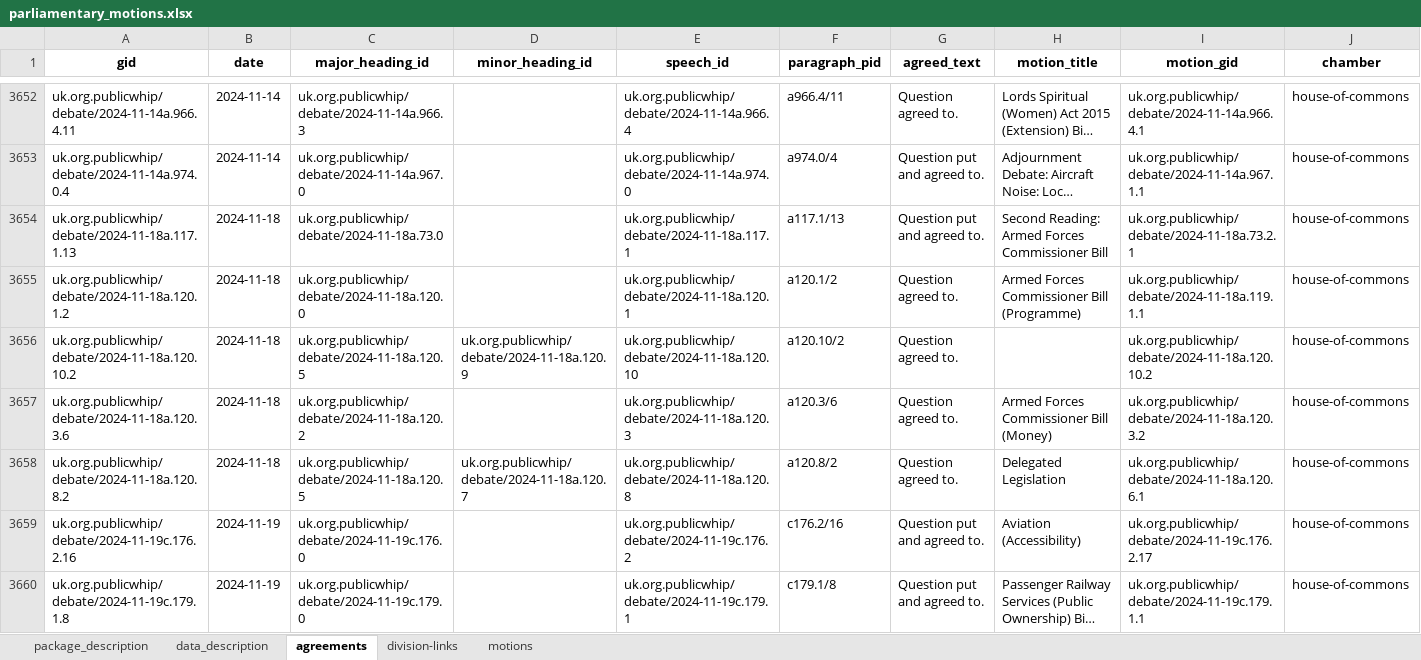
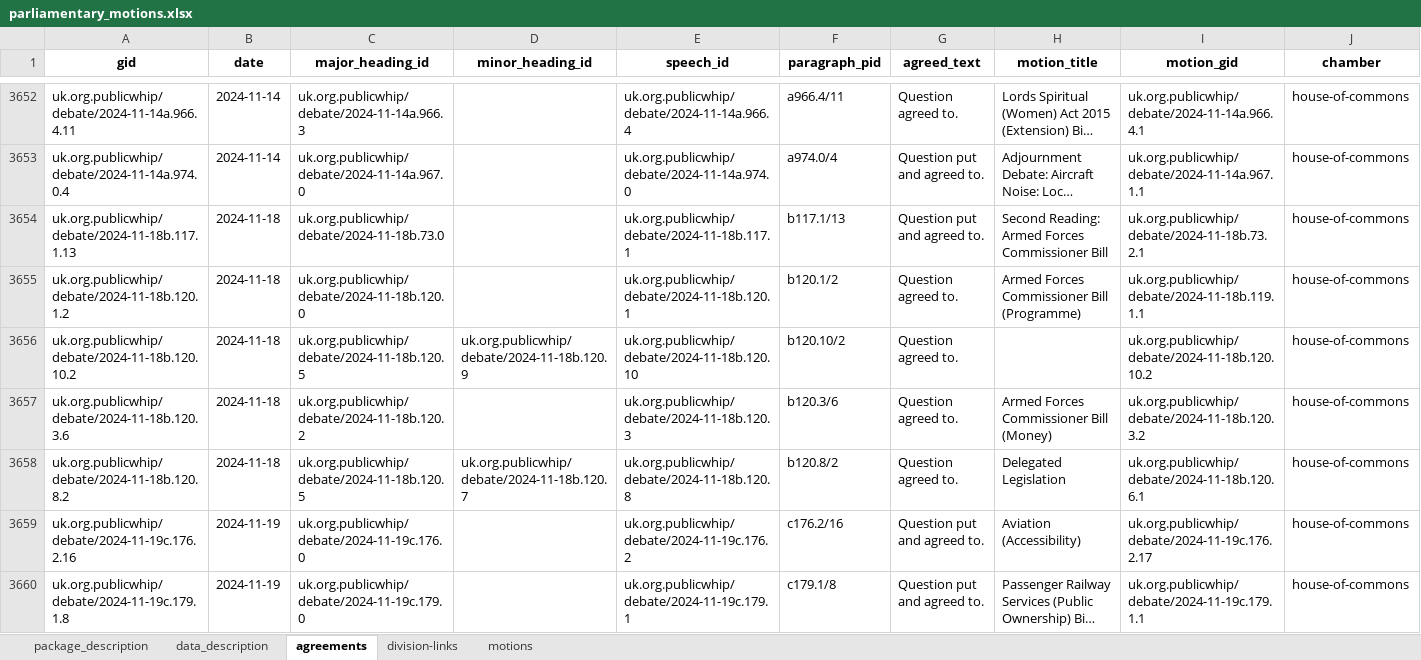
Before and after one commit to mysociety/parl-motion-detector, an Excel workbook: docs/data/parliamentary_motions/0.1.0/parliamentary_motions.xlsx, sheet agreements, drawn as a sheet; only a part is shown, gaps mark what is left out; long unchanged cells end in …; values as stored, in another font and other column widths than the file's, no borders; the diff covers the shown part only; the diff names each change by its address in the sheet, - before the commit and + after, or states it on an @@ line.

```diff
--- a/docs/data/parliamentary_motions/0.1.0/parliamentary_motions.xlsx (sheet agreements)
+++ b/docs/data/parliamentary_motions/0.1.0/parliamentary_motions.xlsx (sheet agreements)
-A3654 (gid): uk.org.publicwhip/debate/2024-11-18a.117.1.13
+A3654 (gid): uk.org.publicwhip/debate/2024-11-18b.117.1.13
-C3654 (major_heading_id): uk.org.publicwhip/debate/2024-11-18a.73.0
+C3654 (major_heading_id): uk.org.publicwhip/debate/2024-11-18b.73.0
-E3654 (speech_id): uk.org.publicwhip/debate/2024-11-18a.117.1
+E3654 (speech_id): uk.org.publicwhip/debate/2024-11-18b.117.1
-F3654 (paragraph_pid): a117.1/13
+F3654 (paragraph_pid): b117.1/13
-I3654 (motion_gid): uk.org.publicwhip/debate/2024-11-18a.73.2.1
+I3654 (motion_gid): uk.org.publicwhip/debate/2024-11-18b.73.2.1
-A3655 (gid): uk.org.publicwhip/debate/2024-11-18a.120.1.2
+A3655 (gid): uk.org.publicwhip/debate/2024-11-18b.120.1.2
-C3655 (major_heading_id): uk.org.publicwhip/debate/2024-11-18a.120.0
+C3655 (major_heading_id): uk.org.publicwhip/debate/2024-11-18b.120.0
-E3655 (speech_id): uk.org.publicwhip/debate/2024-11-18a.120.1
+E3655 (speech_id): uk.org.publicwhip/debate/2024-11-18b.120.1
-F3655 (paragraph_pid): a120.1/2
+F3655 (paragraph_pid): b120.1/2
-I3655 (motion_gid): uk.org.publicwhip/debate/2024-11-18a.119.1.1
+I3655 (motion_gid): uk.org.publicwhip/debate/2024-11-18b.119.1.1
-A3656 (gid): uk.org.publicwhip/debate/2024-11-18a.120.10.2
+A3656 (gid): uk.org.publicwhip/debate/2024-11-18b.120.10.2
-C3656 (major_heading_id): uk.org.publicwhip/debate/2024-11-18a.120.5
+C3656 (major_heading_id): uk.org.publicwhip/debate/2024-11-18b.120.5
-D3656 (minor_heading_id): uk.org.publicwhip/debate/2024-11-18a.120.9
+D3656 (minor_heading_id): uk.org.publicwhip/debate/2024-11-18b.120.9
-E3656 (speech_id): uk.org.publicwhip/debate/2024-11-18a.120.10
+E3656 (speech_id): uk.org.publicwhip/debate/2024-11-18b.120.10
-F3656 (paragraph_pid): a120.10/2
+F3656 (paragraph_pid): b120.10/2
-I3656 (motion_gid): uk.org.publicwhip/debate/2024-11-18a.120.10.2
+I3656 (motion_gid): uk.org.publicwhip/debate/2024-11-18b.120.10.2
-A3657 (gid): uk.org.publicwhip/debate/2024-11-18a.120.3.6
+A3657 (gid): uk.org.publicwhip/debate/2024-11-18b.120.3.6
-C3657 (major_heading_id): uk.org.publicwhip/debate/2024-11-18a.120.2
+C3657 (major_heading_id): uk.org.publicwhip/debate/2024-11-18b.120.2
-E3657 (speech_id): uk.org.publicwhip/debate/2024-11-18a.120.3
+E3657 (speech_id): uk.org.publicwhip/debate/2024-11-18b.120.3
-F3657 (paragraph_pid): a120.3/6
+F3657 (paragraph_pid): b120.3/6
-I3657 (motion_gid): uk.org.publicwhip/debate/2024-11-18a.120.3.2
+I3657 (motion_gid): uk.org.publicwhip/debate/2024-11-18b.120.3.2
-A3658 (gid): uk.org.publicwhip/debate/2024-11-18a.120.8.2
+A3658 (gid): uk.org.publicwhip/debate/2024-11-18b.120.8.2
-C3658 (major_heading_id): uk.org.publicwhip/debate/2024-11-18a.120.5
+C3658 (major_heading_id): uk.org.publicwhip/debate/2024-11-18b.120.5
-D3658 (minor_heading_id): uk.org.publicwhip/debate/2024-11-18a.120.7
+D3658 (minor_heading_id): uk.org.publicwhip/debate/2024-11-18b.120.7
-E3658 (speech_id): uk.org.publicwhip/debate/2024-11-18a.120.8
+E3658 (speech_id): uk.org.publicwhip/debate/2024-11-18b.120.8
-F3658 (paragraph_pid): a120.8/2
+F3658 (paragraph_pid): b120.8/2
-I3658 (motion_gid): uk.org.publicwhip/debate/2024-11-18a.120.6.1
+I3658 (motion_gid): uk.org.publicwhip/debate/2024-11-18b.120.6.1
```
Also changed, not shown: 15 edited cells elsewhere in this sheet, sheet motions, docs/data/parliamentary_motions/0.1/parliamentary_motions.xlsx, docs/data/parliamentary_motions/0/parliamentary_motions.xlsx, 41 other files.
